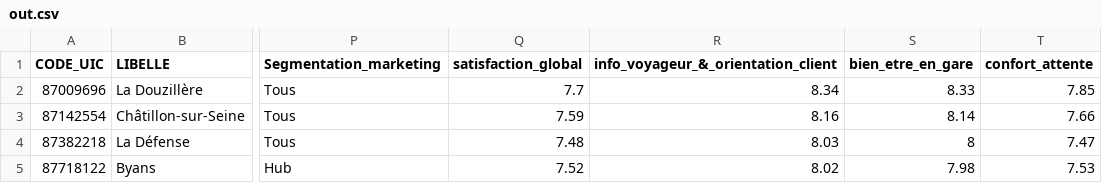
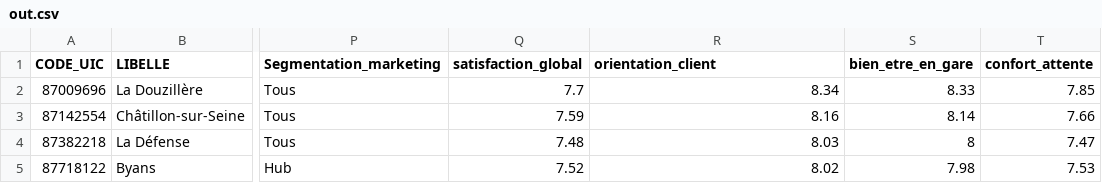
Before and after one commit to Anais-achr/geomatique, a CSV file: out.csv, drawn as a sheet; only a part is shown, gaps mark what is left out; the diff names each change by its address in the sheet, - before the commit and + after, or states it on an @@ line.

```diff
--- a/out.csv
+++ b/out.csv
-R1: info_voyageur_&_orientation_client
+R1: orientation_client
```
Also changed, not shown: 34 other files.
